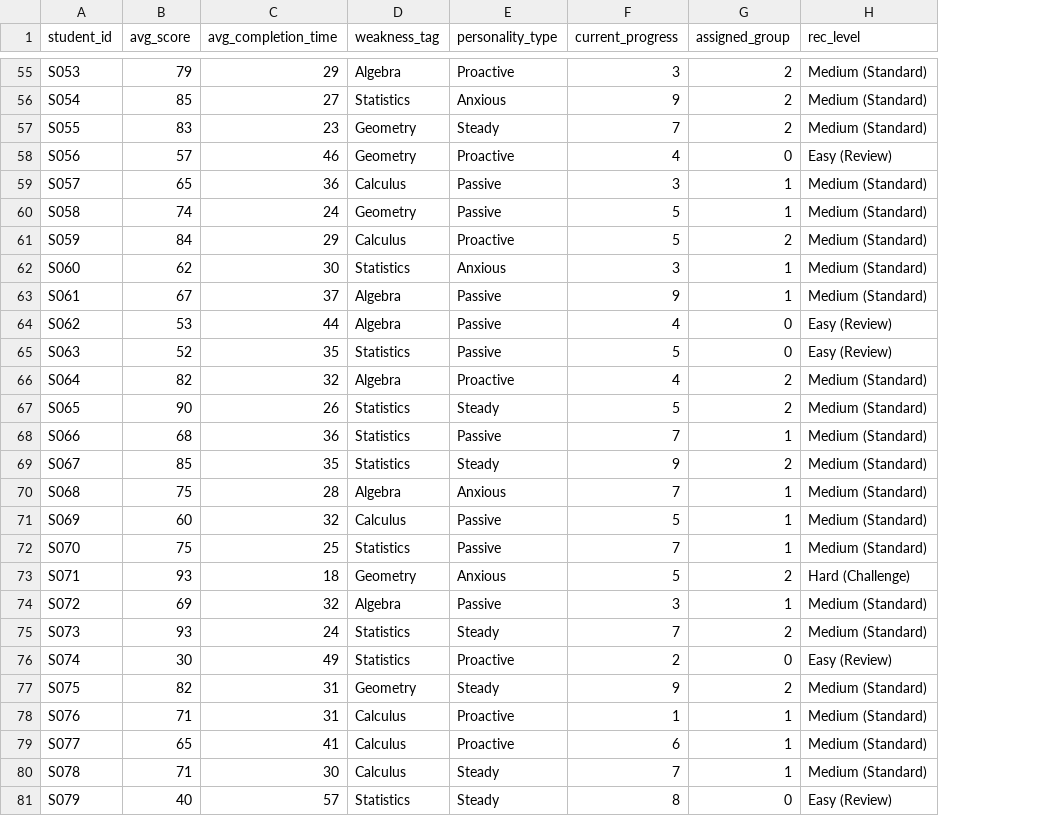
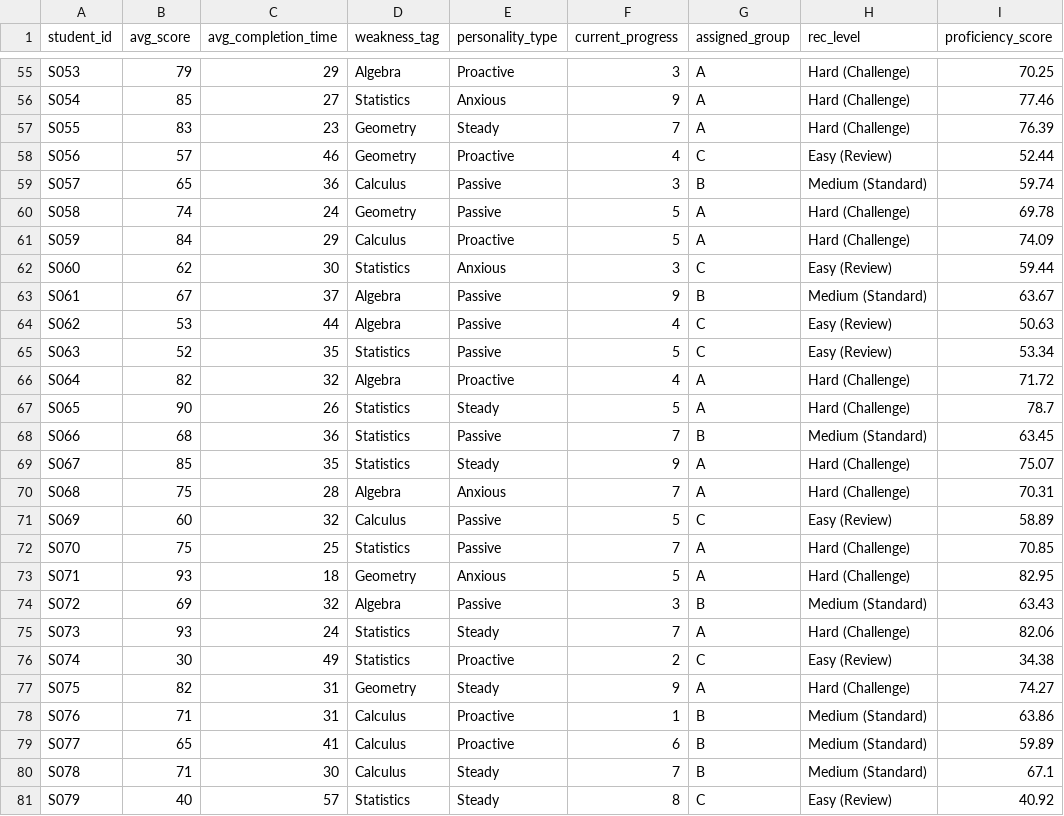
Before and after one commit to Cyclopentadienyl/Smart_Tutor, a CSV file: data/raw/students_simulated.csv, drawn as a sheet; only a part is shown, gaps mark what is left out; the diff covers the shown part only; the diff names each change by its address in the sheet, - before the commit and + after, or states it on an @@ line.

```diff
--- a/data/raw/students_simulated.csv
+++ b/data/raw/students_simulated.csv
+column I (proficiency_score), rows 55-81: 70.25 | 77.46 | 76.39 | 52.44 | 59.74 | 69.78 | 74.09 | 59.44 | 63.67 | 50.63 | 53.34 | 71.72 | 78.7 | 63.45 | 75.07 | 70.31 | 58.89 | 70.85 | 82.95 | 63.43 | 82.06 | 34.38 | 74.27 | 63.86 | 59.89 | 67.1 | 40.92
-G55:G57 (assigned_group): 2
+G55:G57 (assigned_group): A
-H55:H57 (rec_level): Medium (Standard)
+H55:H57 (rec_level): Hard (Challenge)
-G58 (assigned_group): 0
+G58 (assigned_group): C
-G59 (assigned_group): 1
+G59 (assigned_group): B
-G60 (assigned_group): 1
+G60 (assigned_group): A
-H60:H61 (rec_level): Medium (Standard)
+H60:H61 (rec_level): Hard (Challenge)
-G61 (assigned_group): 2
+G61 (assigned_group): A
-G62 (assigned_group): 1
+G62 (assigned_group): C
-H62 (rec_level): Medium (Standard)
+H62 (rec_level): Easy (Review)
-G63 (assigned_group): 1
+G63 (assigned_group): B
-G64:G65 (assigned_group): 0
+G64:G65 (assigned_group): C
-G66:G67 (assigned_group): 2
+G66:G67 (assigned_group): A
-H66:H67 (rec_level): Medium (Standard)
+H66:H67 (rec_level): Hard (Challenge)
-G68 (assigned_group): 1
+G68 (assigned_group): B
-G69 (assigned_group): 2
+G69 (assigned_group): A
-H69:H70 (rec_level): Medium (Standard)
+H69:H70 (rec_level): Hard (Challenge)
-G70 (assigned_group): 1
+G70 (assigned_group): A
-G71 (assigned_group): 1
+G71 (assigned_group): C
-H71 (rec_level): Medium (Standard)
+H71 (rec_level): Easy (Review)
-G72 (assigned_group): 1
+G72 (assigned_group): A
-H72 (rec_level): Medium (Standard)
+H72 (rec_level): Hard (Challenge)
-G73 (assigned_group): 2
+G73 (assigned_group): A
-G74 (assigned_group): 1
+G74 (assigned_group): B
-G75 (assigned_group): 2
+G75 (assigned_group): A
-H75 (rec_level): Medium (Standard)
+H75 (rec_level): Hard (Challenge)
-G76 (assigned_group): 0
+G76 (assigned_group): C
-G77 (assigned_group): 2
+G77 (assigned_group): A
-H77 (rec_level): Medium (Standard)
+H77 (rec_level): Hard (Challenge)
-G78:G80 (assigned_group): 1
+G78:G80 (assigned_group): B
-G81 (assigned_group): 0
+G81 (assigned_group): C
```
Also changed, not shown: 101 edited cells elsewhere in this file, 5 other files.
